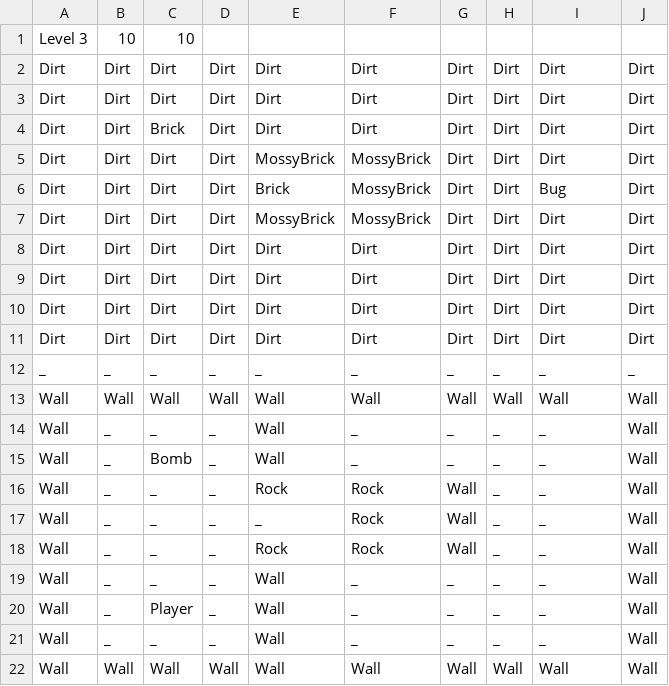
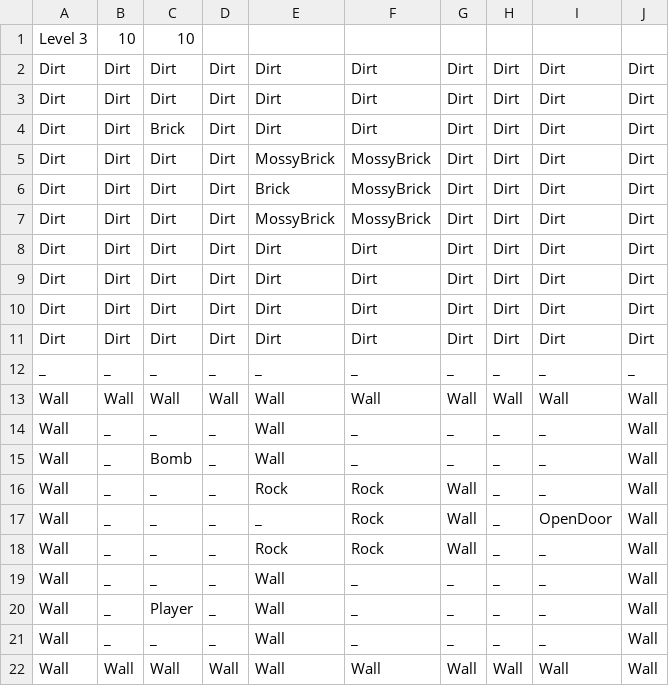
Before and after one commit to FuchanKay/Sprint-1, a CSV file: Sprint-1-Game/Content/Levels/Level3.csv, drawn as a sheet.

```diff
--- a/Sprint-1-Game/Content/Levels/Level3.csv
+++ b/Sprint-1-Game/Content/Levels/Level3.csv
@@ -5,3 +5,3 @@ Dirt,Dirt,Brick,Dirt,Dirt,Dirt,Dirt,Dirt,Dirt,Dirt
 Dirt,Dirt,Dirt,Dirt,MossyBrick,MossyBrick,Dirt,Dirt,Dirt,Dirt
-Dirt,Dirt,Dirt,Dirt,Brick,MossyBrick,Dirt,Dirt,Bug,Dirt
+Dirt,Dirt,Dirt,Dirt,Brick,MossyBrick,Dirt,Dirt,Dirt,Dirt
 Dirt,Dirt,Dirt,Dirt,MossyBrick,MossyBrick,Dirt,Dirt,Dirt,Dirt
@@ -16,3 +16,3 @@ Wall,_,Bomb,_,Wall,_,_,_,_,Wall
 Wall,_,_,_,Rock,Rock,Wall,_,_,Wall
-Wall,_,_,_,_,Rock,Wall,_,_,Wall
+Wall,_,_,_,_,Rock,Wall,_,OpenDoor,Wall
 Wall,_,_,_,Rock,Rock,Wall,_,_,Wall
```
Also changed, not shown: Sprint-1-Game/Content/Levels/Level1.csv, Sprint-1-Game/Content/Levels/Level2.csv, 3 other files.
